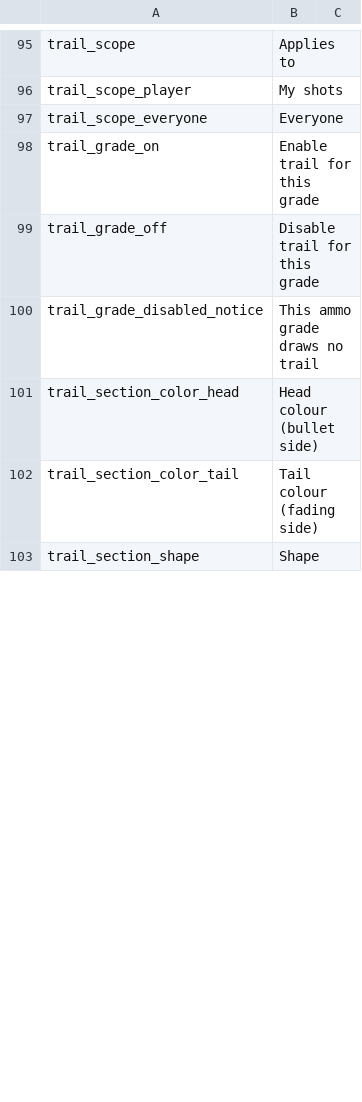
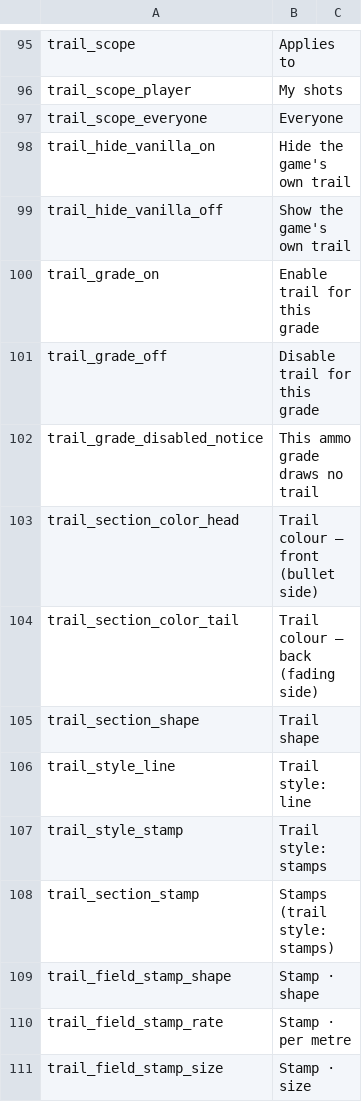
Before and after one commit to ing-gom/duckov-weapon-aura, a CSV file: assets/Locales/en.csv, drawn as a sheet; only a part is shown, gaps mark what is left out; the diff covers the shown part only.

```diff
--- a/assets/Locales/en.csv
+++ b/assets/Locales/en.csv
@@ -97,2 +97,4 @@ trail_scope_player,My shots
 trail_scope_everyone,Everyone
+trail_hide_vanilla_on,Hide the game's own trail
+trail_hide_vanilla_off,Show the game's own trail
 trail_grade_on,Enable trail for this grade
@@ -100,4 +102,10 @@ trail_grade_off,Disable trail for this grade
 trail_grade_disabled_notice,This ammo grade draws no trail
-trail_section_color_head,Head colour (bullet side)
-trail_section_color_tail,Tail colour (fading side)
-trail_section_shape,Shape
+trail_section_color_head,Trail colour — front (bullet side)
+trail_section_color_tail,Trail colour — back (fading side)
+trail_section_shape,Trail shape
+trail_style_line,Trail style: line
+trail_style_stamp,Trail style: stamps
+trail_section_stamp,Stamps (trail style: stamps)
+trail_field_stamp_shape,Stamp · shape
+trail_field_stamp_rate,Stamp · per metre
+trail_field_stamp_size,Stamp · size
```
Also changed, not shown: 30 added rows and 7 edited cells elsewhere in this file, assets/Locales/ko.csv, assets/Locales/zh-hant.csv, 21 other files.
